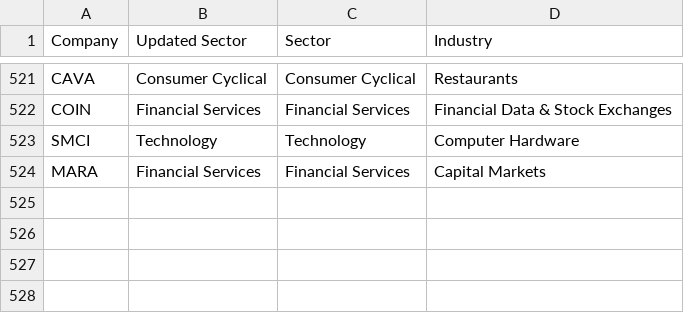
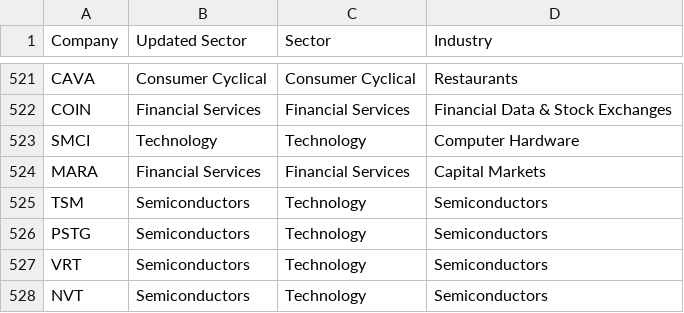
Before and after one commit to navinsubramani/auto-trade-insights-backend, a CSV file: index_company_details.csv, drawn as a sheet; only a part is shown, gaps mark what is left out.

```diff
--- a/index_company_details.csv
+++ b/index_company_details.csv
@@ -524 +524,5 @@ SMCI,Technology,Technology,Computer Hardware
 MARA,Financial Services,Financial Services,Capital Markets
+TSM,Semiconductors,Technology,Semiconductors
+PSTG,Semiconductors,Technology,Semiconductors
+VRT,Semiconductors,Technology,Semiconductors
+NVT,Semiconductors,Technology,Semiconductors
```
Also changed, not shown: 2 other files.
